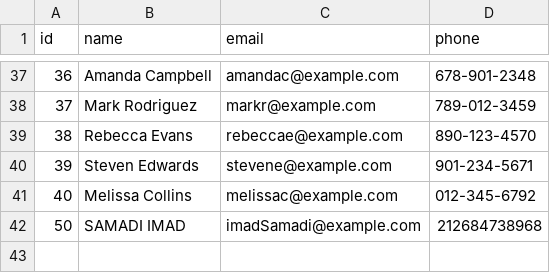
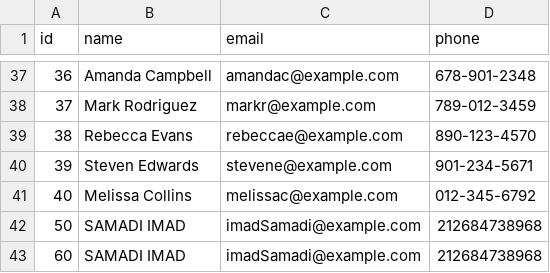
Before and after one commit to imad-samadi/springBatch, a CSV file: src/main/resources/employe.csv, drawn as a sheet; only a part is shown, gaps mark what is left out.

Commit message:
simple update

```diff
--- a/src/main/resources/employe.csv
+++ b/src/main/resources/employe.csv
@@ -42 +42,2 @@ id,name,email,phone
 50,SAMADI IMAD,imadSamadi@example.com,212684738968
+60,SAMADI IMAD,imadSamadi@example.com,212684738968
```
